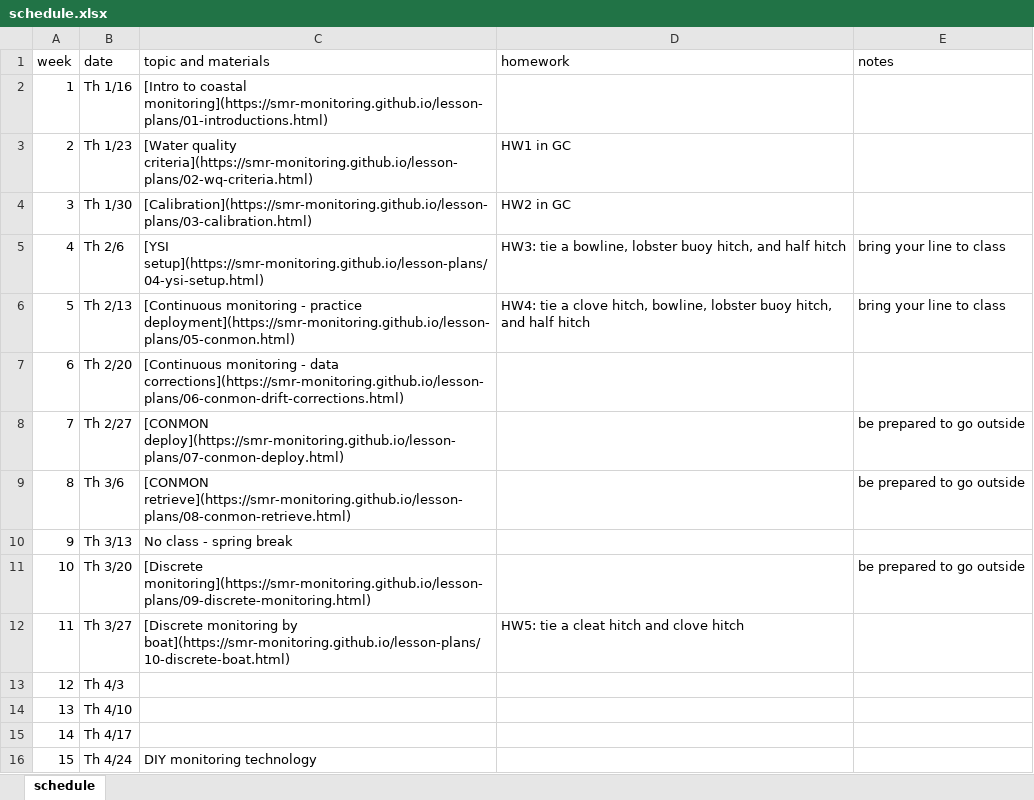
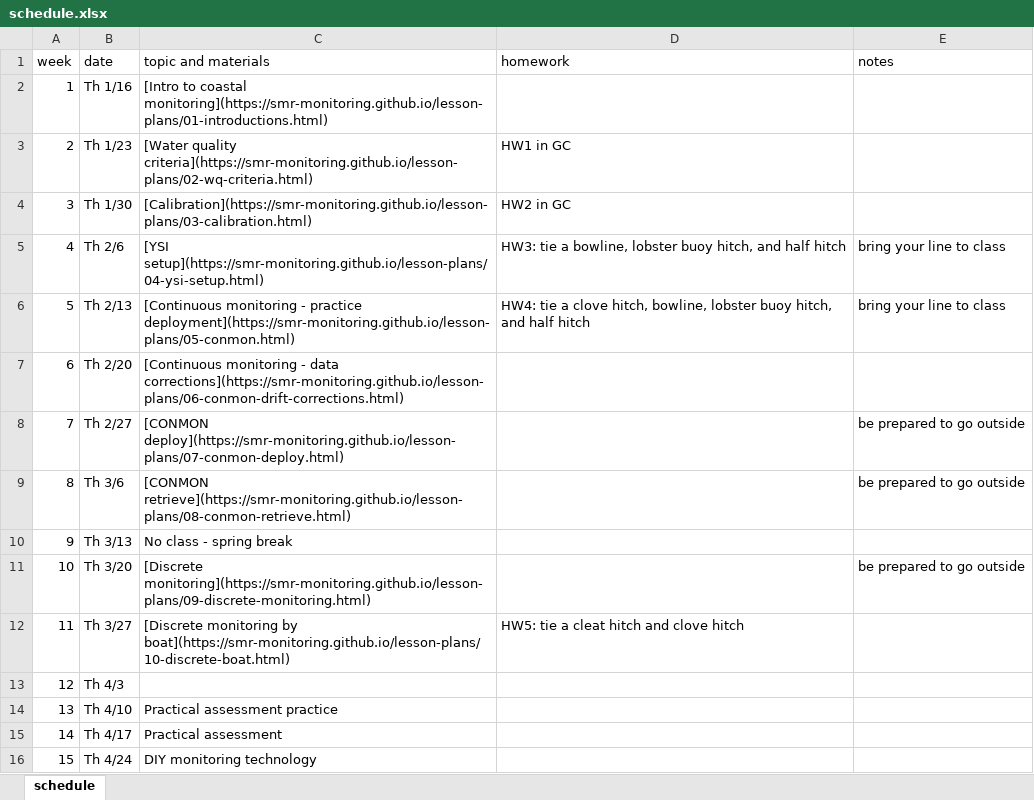
Before and after one commit to smr-monitoring/MRNE395-2025FA, an Excel workbook: schedule.xlsx, sheet schedule, drawn as a sheet; values as stored, in another font and other column widths than the file's, no borders; the diff names each change by its address in the sheet, - before the commit and + after, or states it on an @@ line.

```diff
--- a/schedule.xlsx (sheet schedule)
+++ b/schedule.xlsx (sheet schedule)
-C14 (topic and materials): (empty)
+C14 (topic and materials): Practical assessment practice
-C15 (topic and materials): (empty)
+C15 (topic and materials): Practical assessment
```
Also changed, not shown: 3 other files.
